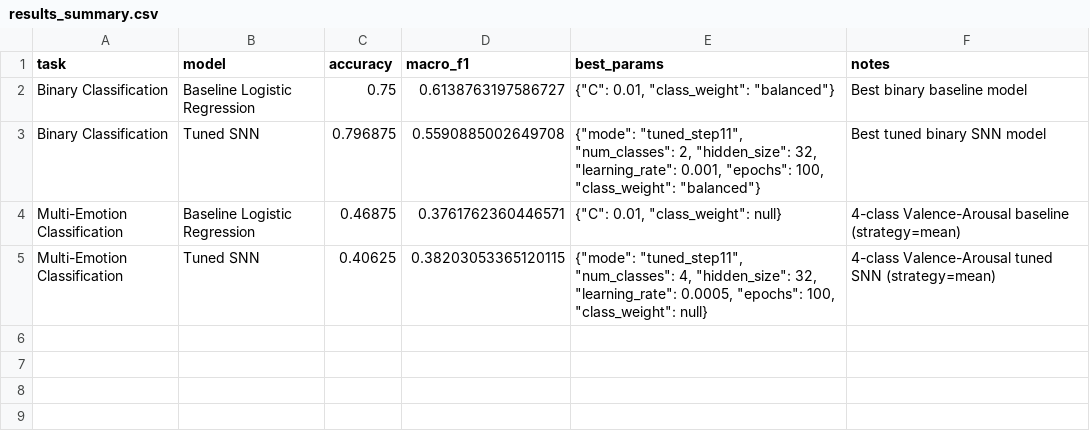
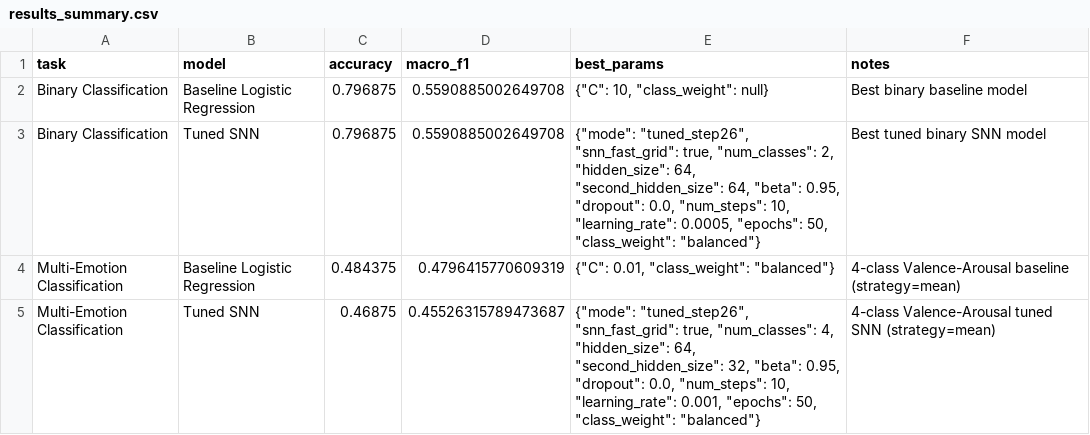
Before and after one commit to abedzeben/eeg-emotion-recognition-snn, a CSV file: results/metrics/results_summary.csv, drawn as a sheet.

Commit message:
Step 26: Improve SNN architecture and tuning.

```diff
--- a/results/metrics/results_summary.csv
+++ b/results/metrics/results_summary.csv
@@ -1,5 +1,5 @@
 task,model,accuracy,macro_f1,best_params,notes
-Binary Classification,Baseline Logistic Regression,0.75,0.6138763197586727,"{""C"": 0.01, ""class_weight"": ""balanced""}",Best binary baseline model
-Binary Classification,Tuned SNN,0.796875,0.5590885002649708,"{""mode"": ""tuned_step11"", ""num_classes"": 2, ""hidden_size"": 32, ""learning_rate"": 0.001, ""epochs"": 100, ""class_weight"": ""balanced""}",Best tuned binary SNN model
-Multi-Emotion Classification,Baseline Logistic Regression,0.46875,0.3761762360446571,"{""C"": 0.01, ""class_weight"": null}",4-class Valence-Arousal baseline (strategy=mean)
-Multi-Emotion Classification,Tuned SNN,0.40625,0.38203053365120115,"{""mode"": ""tuned_step11"", ""num_classes"": 4, ""hidden_size"": 32, ""learning_rate"": 0.0005, ""epochs"": 100, ""class_weight"": null}",4-class Valence-Arousal tuned SNN (strategy=mean)
+Binary Classification,Baseline Logistic Regression,0.796875,0.5590885002649708,"{""C"": 10, ""class_weight"": null}",Best binary baseline model
+Binary Classification,Tuned SNN,0.796875,0.5590885002649708,"{""mode"": ""tuned_step26"", ""snn_fast_grid"": true, ""num_classes"": 2, ""hidden_size"": 64, ""second_hidden_size"": 64, ""beta"": 0.95, ""dropout"": 0.0, ""num_steps"": 10, ""learning_rate"": 0.0005, ""epochs"": 50, ""class_weight"": ""balanced""}",Best tuned binary SNN model
+Multi-Emotion Classification,Baseline Logistic Regression,0.484375,0.4796415770609319,"{""C"": 0.01, ""class_weight"": ""balanced""}",4-class Valence-Arousal baseline (strategy=mean)
+Multi-Emotion Classification,Tuned SNN,0.46875,0.45526315789473687,"{""mode"": ""tuned_step26"", ""snn_fast_grid"": true, ""num_classes"": 4, ""hidden_size"": 64, ""second_hidden_size"": 32, ""beta"": 0.95, ""dropout"": 0.0, ""num_steps"": 10, ""learning_rate"": 0.001, ""epochs"": 50, ""class_weight"": ""balanced""}",4-class Valence-Arousal tuned SNN (strategy=mean)
```
Also changed, not shown: 10 other files.
